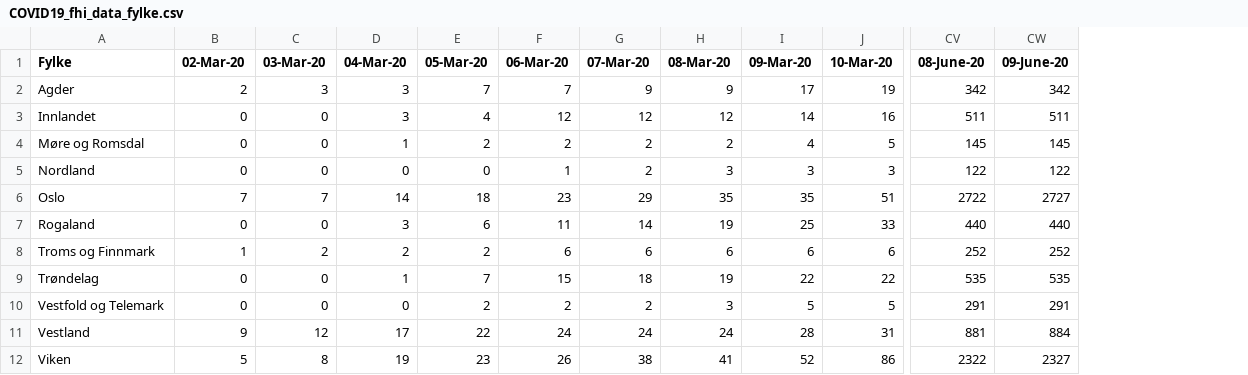
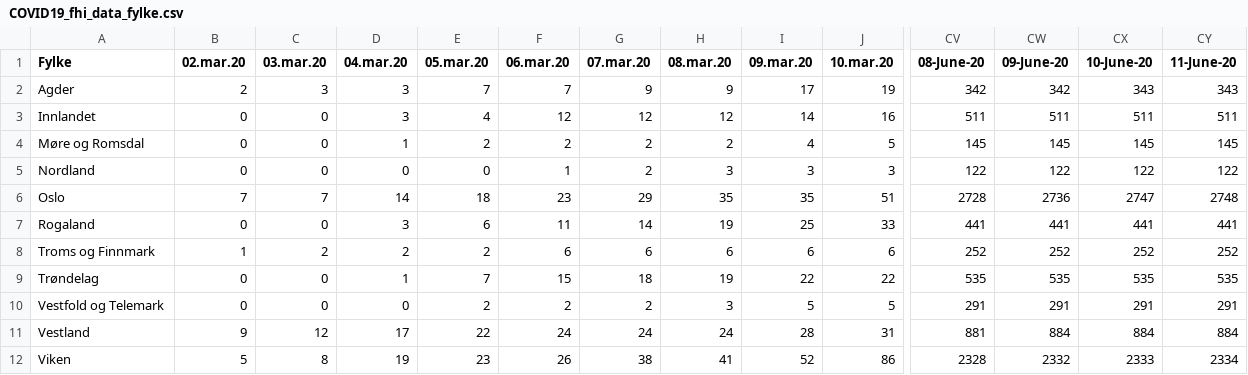
Before and after one commit to NRVA/COVID19_Norge, a CSV file: COVID19_fhi_data_fylke.csv, drawn as a sheet; only a part is shown, gaps mark what is left out; the diff covers the shown part only; the diff names each change by its address in the sheet, - before the commit and + after, or states it on an @@ line.

Commit message:
oppdt

```diff
--- a/COVID19_fhi_data_fylke.csv
+++ b/COVID19_fhi_data_fylke.csv
+column CX (10-June-20), rows 2-12: 343 | 511 | 145 | 122 | 2747 | 441 | 252 | 535 | 291 | 884 | 2333
+column CY (11-June-20), rows 2-12: 343 | 511 | 145 | 122 | 2748 | 441 | 252 | 535 | 291 | 884 | 2334
-B1: 02-Mar-20
+B1: 02.mar.20
-C1: 03-Mar-20
+C1: 03.mar.20
-D1: 04-Mar-20
+D1: 04.mar.20
-E1: 05-Mar-20
+E1: 05.mar.20
-F1: 06-Mar-20
+F1: 06.mar.20
-G1: 07-Mar-20
+G1: 07.mar.20
-H1: 08-Mar-20
+H1: 08.mar.20
-I1: 09-Mar-20
+I1: 09.mar.20
-J1: 10-Mar-20
+J1: 10.mar.20
-CV6 (08-June-20): 2722
+CV6 (08-June-20): 2728
-CW6 (09-June-20): 2727
+CW6 (09-June-20): 2736
-CV7 (08-June-20): 440
+CV7 (08-June-20): 441
-CW7 (09-June-20): 440
+CW7 (09-June-20): 441
-CV12 (08-June-20): 2322
+CV12 (08-June-20): 2328
-CW12 (09-June-20): 2327
+CW12 (09-June-20): 2332
```
Also changed, not shown: 53 edited cells elsewhere in this file.
